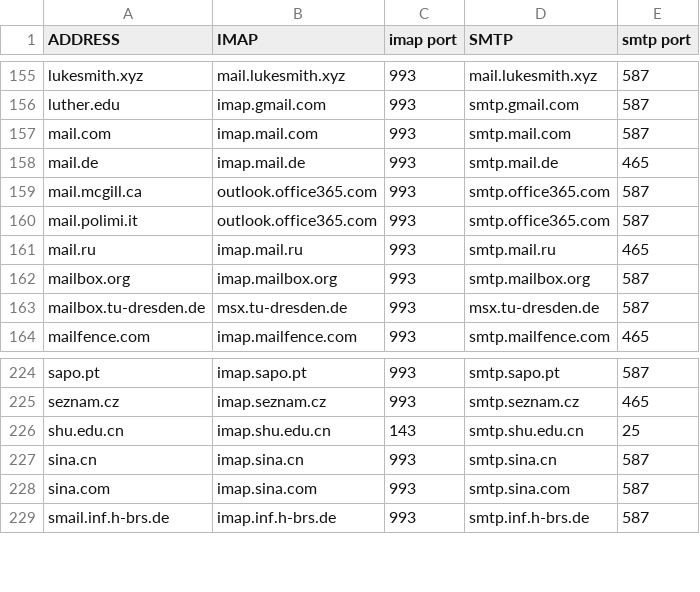
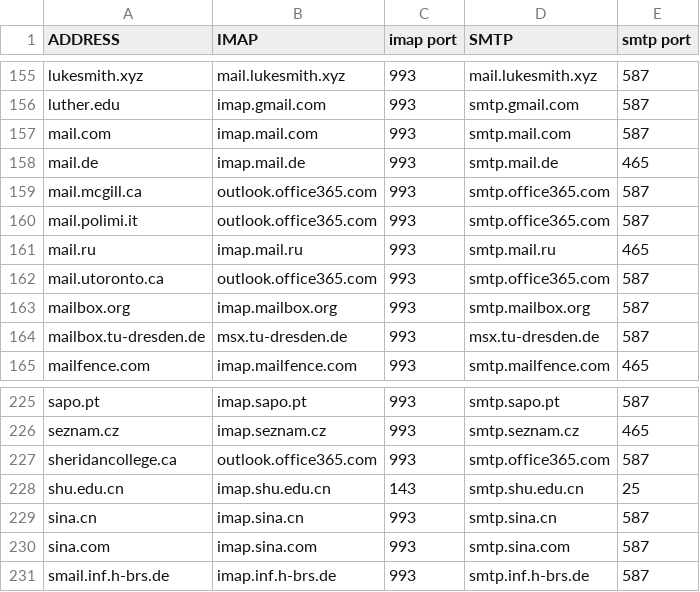
Before and after one commit to LukeSmithxyz/mutt-wizard, a CSV file: share/domains.csv, drawn as a sheet; only a part is shown, gaps mark what is left out; the diff names each change by its address in the sheet, - before the commit and + after, or states it on an @@ line.

Commit message:
Add mail.utoronto.ca and sheridancollege.ca

```diff
--- a/share/domains.csv
+++ b/share/domains.csv
+row 162: mail.utoronto.ca | outlook.office365.com | 993 | smtp.office365.com | 587
+row 227: sheridancollege.ca | outlook.office365.com | 993 | smtp.office365.com | 587
```
